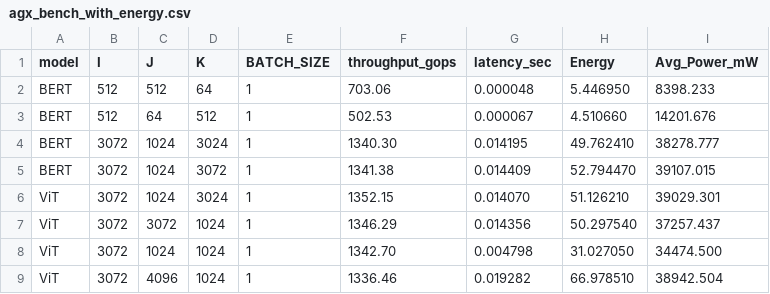
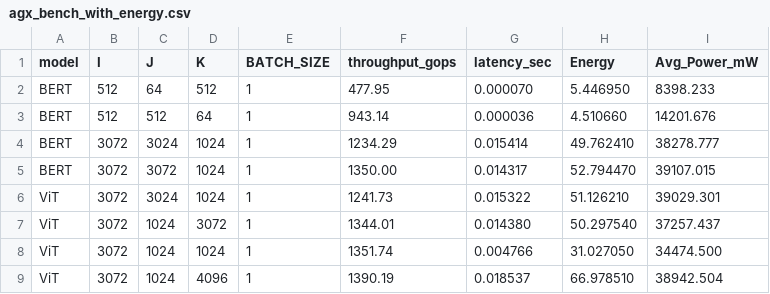
Before and after one commit to iloudaros/tegrapower, a CSV file: results/agx/agx_bench_with_energy.csv, drawn as a sheet; only a part is shown; the diff covers the shown part only.

```diff
--- a/results/agx/agx_bench_with_energy.csv
+++ b/results/agx/agx_bench_with_energy.csv
@@ -1,9 +1,9 @@
 model,I,J,K,BATCH_SIZE,throughput_gops,latency_sec,Energy,Avg_Power_mW
-BERT,512,512,64,1,703.06,0.000048,5.446950,8398.233
-BERT,512,64,512,1,502.53,0.000067,4.510660,14201.676
-BERT,3072,1024,3024,1,1340.30,0.014195,49.762410,38278.777
-BERT,3072,1024,3072,1,1341.38,0.014409,52.794470,39107.015
-ViT,3072,1024,3024,1,1352.15,0.014070,51.126210,39029.301
-ViT,3072,3072,1024,1,1346.29,0.014356,50.297540,37257.437
-ViT,3072,1024,1024,1,1342.70,0.004798,31.027050,34474.500
-ViT,3072,4096,1024,1,1336.46,0.019282,66.978510,38942.504
+BERT,512,64,512,1,477.95,0.000070,5.446950,8398.233
+BERT,512,512,64,1,943.14,0.000036,4.510660,14201.676
+BERT,3072,3024,1024,1,1234.29,0.015414,49.762410,38278.777
+BERT,3072,3072,1024,1,1350.00,0.014317,52.794470,39107.015
+ViT,3072,3024,1024,1,1241.73,0.015322,51.126210,39029.301
+ViT,3072,1024,3072,1,1344.01,0.014380,50.297540,37257.437
+ViT,3072,1024,1024,1,1351.74,0.004766,31.027050,34474.500
+ViT,3072,1024,4096,1,1390.19,0.018537,66.978510,38942.504
```
Also changed, not shown: 55 edited cells elsewhere in this file, results/nx/nx_bench_with_energy.csv, results/orin/orin_bench_with_energy.csv.
